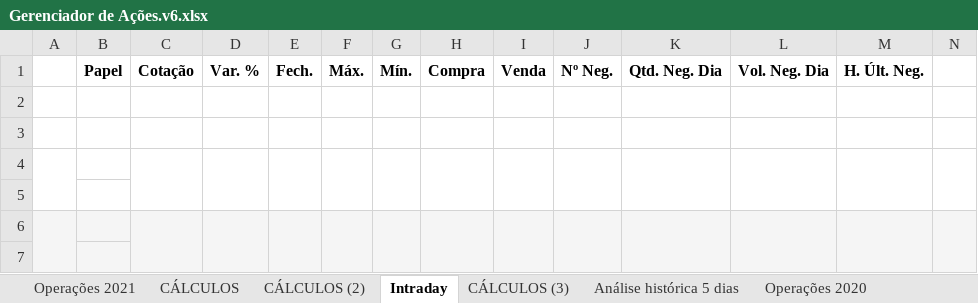
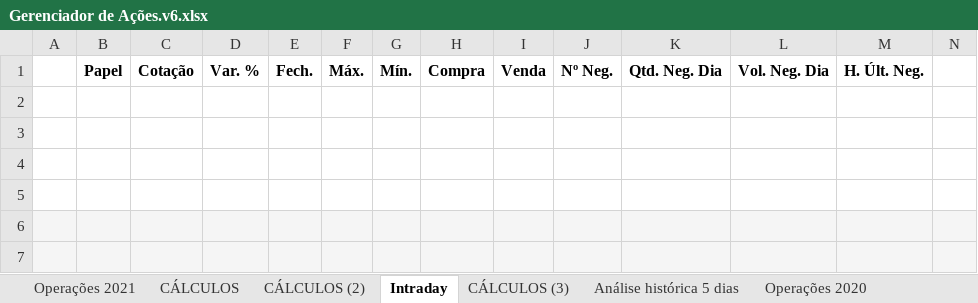
Before and after one commit to alexandre-esmeraldo/StockManager, an Excel workbook: Gerenciador de Ações.v6.xlsx, sheet Intraday, drawn as a sheet; only a part is shown; values as stored, in another font and other column widths than the file's, no borders; conditional formats not drawn; the diff covers the shown part only; the diff names each change by its address in the sheet, - before the commit and + after, or states it on an @@ line.

```diff
--- a/Gerenciador de Ações.v6.xlsx (sheet Intraday)
+++ b/Gerenciador de Ações.v6.xlsx (sheet Intraday)
-A4:A5 merged
-C4:C5 merged
-D4:D5 merged
-E4:E5 merged
-F4:F5 merged
-G4:G5 merged
-H4:H5 merged
-I4:I5 merged
-J4:J5 merged
-K4:K5 merged
-L4:L5 merged
-M4:M5 merged
-N4:N5 merged
-A6:A7 merged
-C6:C7 merged
-D6:D7 merged
-E6:E7 merged
-F6:F7 merged
-G6:G7 merged
-H6:H7 merged
-I6:I7 merged
-J6:J7 merged
-K6:K7 merged
-L6:L7 merged
-M6:M7 merged
-N6:N7 merged
```
Also changed, not shown: merged cells elsewhere in this sheet, sheet CÁLCULOS (3), sheet CÁLCULOS, sheet CÁLCULOS (2), 6 other files.
